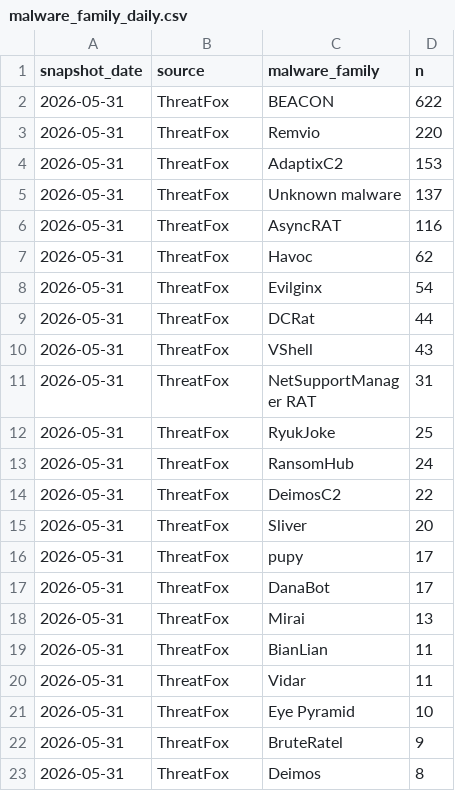
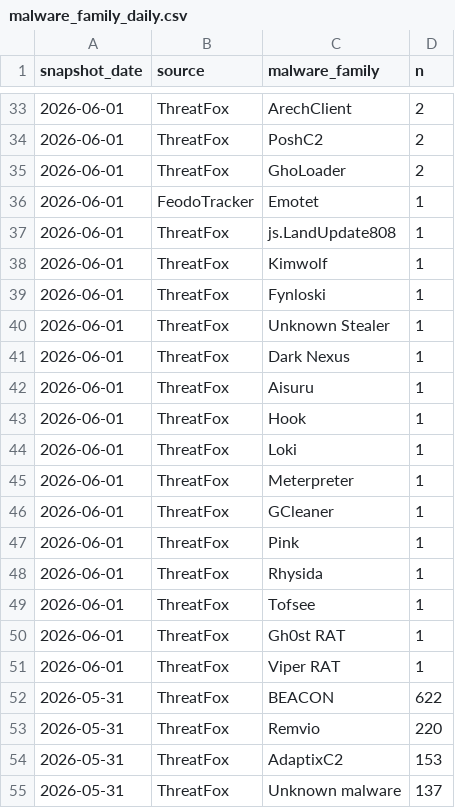
Before and after one commit to sam-caldwell/samcaldwell-info, a CSV file: data/cybersecurity/malware_family_daily.csv, drawn as a sheet; only a part is shown, gaps mark what is left out; the shorter side is filled out with more unchanged rows; the diff covers the shown part only; the diff names each change by its address in the sheet, - before the commit and + after, or states it on an @@ line.

```diff
--- a/data/cybersecurity/malware_family_daily.csv
+++ b/data/cybersecurity/malware_family_daily.csv
+row 33: 2026-06-01 | ThreatFox | ArechClient | 2
+row 34: 2026-06-01 | ThreatFox | PoshC2 | 2
+row 35: 2026-06-01 | ThreatFox | GhoLoader | 2
+row 36: 2026-06-01 | FeodoTracker | Emotet | 1
+row 37: 2026-06-01 | ThreatFox | js.LandUpdate808 | 1
+row 38: 2026-06-01 | ThreatFox | Kimwolf | 1
+row 39: 2026-06-01 | ThreatFox | Fynloski | 1
+row 40: 2026-06-01 | ThreatFox | Unknown Stealer | 1
+row 41: 2026-06-01 | ThreatFox | Dark Nexus | 1
+row 42: 2026-06-01 | ThreatFox | Aisuru | 1
+row 43: 2026-06-01 | ThreatFox | Hook | 1
+row 44: 2026-06-01 | ThreatFox | Loki | 1
+row 45: 2026-06-01 | ThreatFox | Meterpreter | 1
+row 46: 2026-06-01 | ThreatFox | GCleaner | 1
+row 47: 2026-06-01 | ThreatFox | Pink | 1
+row 48: 2026-06-01 | ThreatFox | Rhysida | 1
+row 49: 2026-06-01 | ThreatFox | Tofsee | 1
+row 50: 2026-06-01 | ThreatFox | Gh0st RAT | 1
+row 51: 2026-06-01 | ThreatFox | Viper RAT | 1
```
Also changed, not shown: 31 added rows elsewhere in this file, data/cybersecurity/cves_kev.csv, data/economy/monthly.csv, 16 other files.
